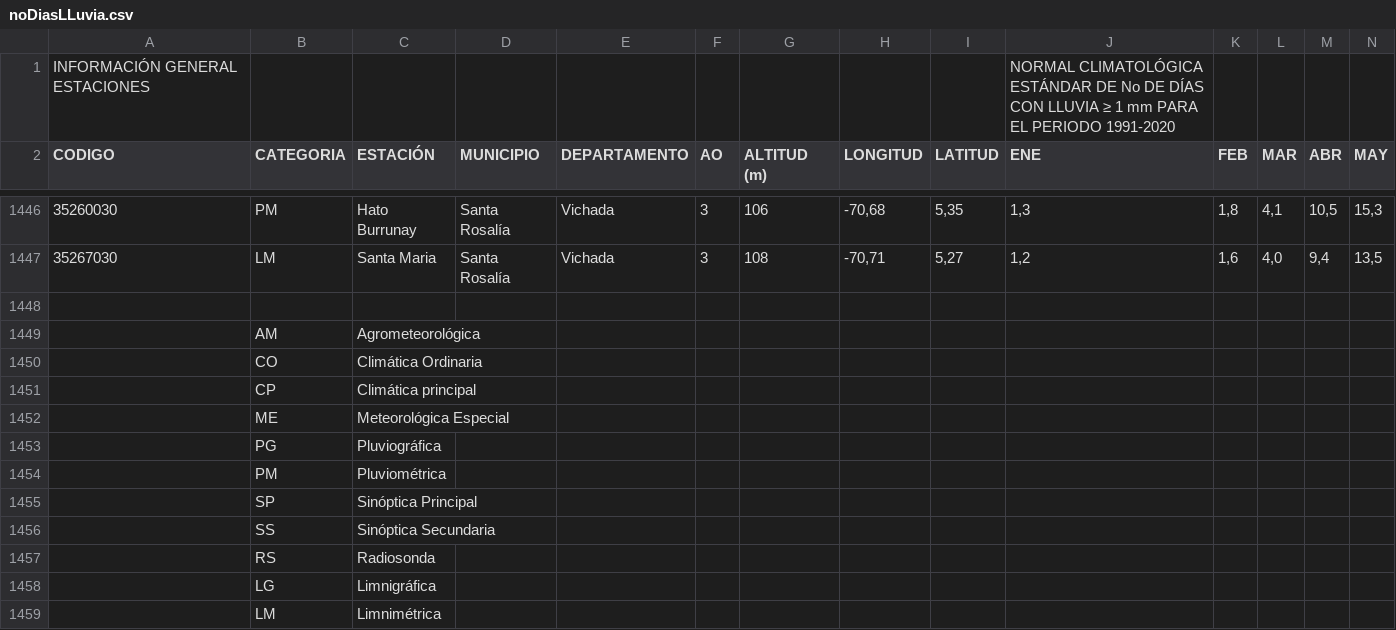
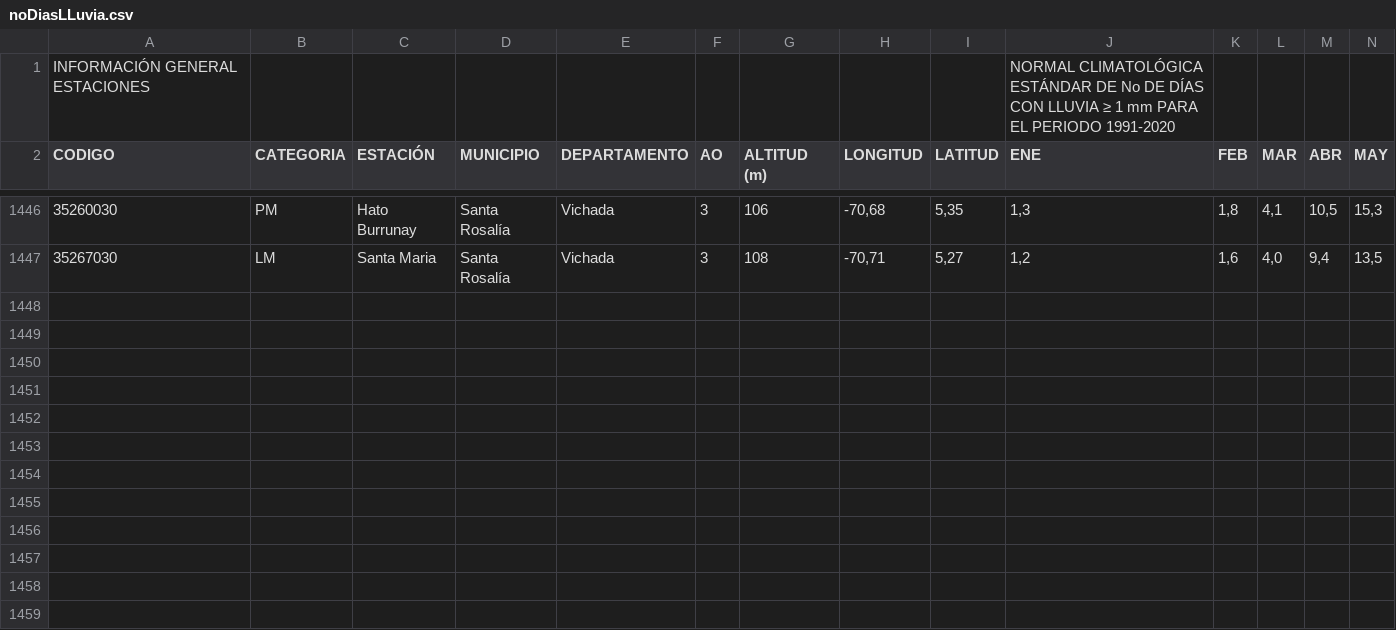
Before and after one commit to gluoneros/talentoTech, a CSV file: noDiasLLuvia.csv, drawn as a sheet; only a part is shown, gaps mark what is left out; rows hold the shown columns only; the diff names each change by its address in the sheet, - before the commit and + after, or states it on an @@ line.

Commit message:
Update noDiasLLuvia.csv

```diff
--- a/noDiasLLuvia.csv
+++ b/noDiasLLuvia.csv
-row 1448: (empty)
-row 1449:  | AM | Agrometeorológica
-row 1450:  | CO | Climática Ordinaria
-row 1451:  | CP | Climática principal
-row 1452:  | ME | Meteorológica Especial
-row 1453:  | PG | Pluviográfica
-row 1454:  | PM | Pluviométrica
-row 1455:  | SP | Sinóptica Principal
-row 1456:  | SS | Sinóptica Secundaria
-row 1457:  | RS | Radiosonda
-row 1458:  | LG | Limnigráfica
-row 1459:  | LM | Limnimétrica
```
